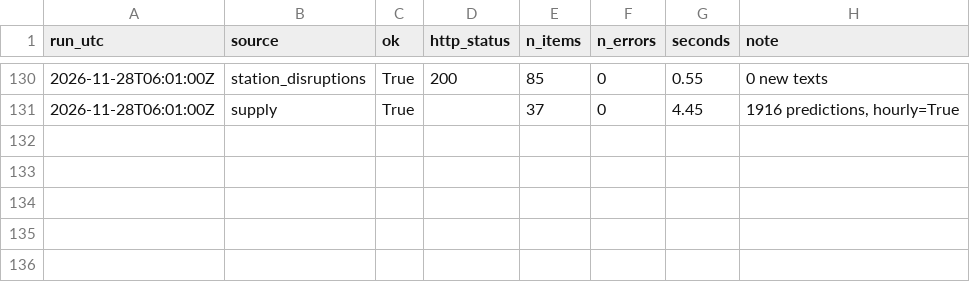
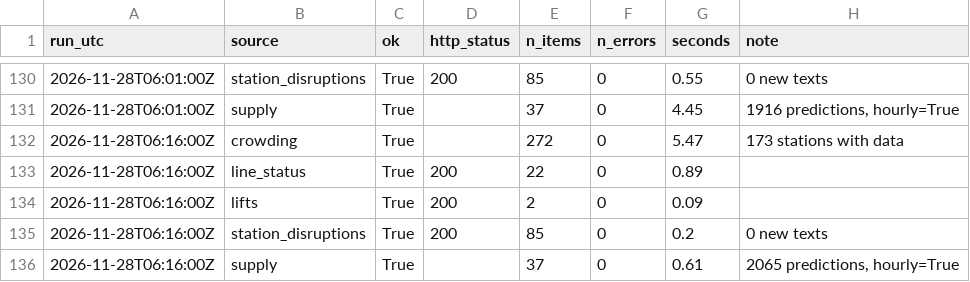
Before and after one commit to IbrahimJahwari/IbrahimJahwari.github.io, a CSV file: raw/2026-11-28/collection_log.csv, drawn as a sheet; only a part is shown, gaps mark what is left out.

```diff
--- a/raw/2026-11-28/collection_log.csv
+++ b/raw/2026-11-28/collection_log.csv
@@ -131 +131,6 @@ run_utc,source,ok,http_status,n_items,n_errors,seconds,note
 2026-11-28T06:01:00Z,supply,True,,37,0,4.45,"1916 predictions, hourly=True"
+2026-11-28T06:16:00Z,crowding,True,,272,0,5.47,173 stations with data
+2026-11-28T06:16:00Z,line_status,True,200,22,0,0.89,
+2026-11-28T06:16:00Z,lifts,True,200,2,0,0.09,
+2026-11-28T06:16:00Z,station_disruptions,True,200,85,0,0.2,0 new texts
+2026-11-28T06:16:00Z,supply,True,,37,0,0.61,"2065 predictions, hourly=True"
```
Also changed, not shown: raw/2026-11-28/lifts.csv, raw/2026-11-28/line_status.csv, 6 other files.
